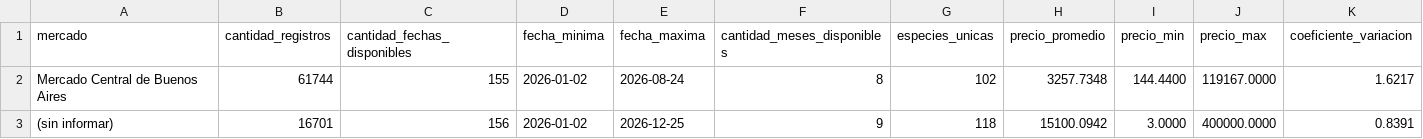
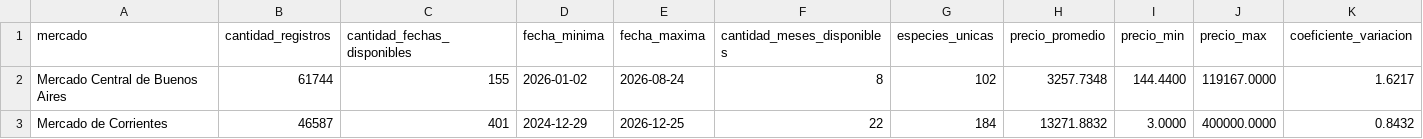
Before and after one commit to deaeconomiactes/Serie-Agricola, a CSV file: RESUMEN_MERCADOS_PRECIOS_2026.csv, drawn as a sheet; only a part is shown; removed rows and columns are numbered as before the commit, all else as after; rows hold the shown columns only; the diff names each change by its address in the sheet, - before the commit and + after, or states it on an @@ line.

```diff
--- a/RESUMEN_MERCADOS_PRECIOS_2026.csv
+++ b/RESUMEN_MERCADOS_PRECIOS_2026.csv
-row 3: (sin informar) | 16701 | 156 | 2026-01-02 | 2026-12-25 | 9 | 118 | 15100.0942 | 3.0000 | 400000.0000 | 0.8391
+row 3: Mercado de Corrientes | 46587 | 401 | 2024-12-29 | 2026-12-25 | 22 | 184 | 13271.8832 | 3.0000 | 400000.0000 | 0.8432
```
Also changed, not shown: RESUMEN_COBERTURA_PRECIOS_2026.csv, RESUMEN_PROCEDENCIAS_PRECIOS_2026.csv, 9 other files.
